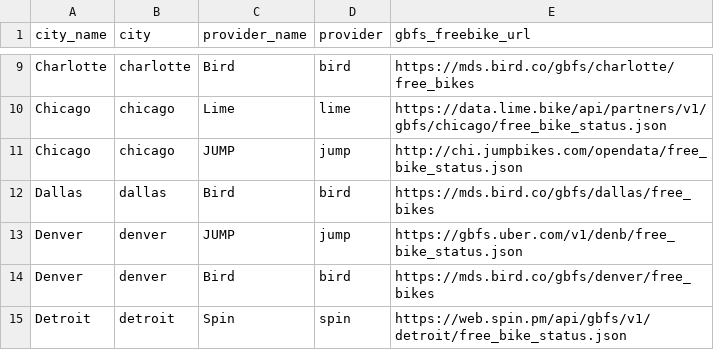
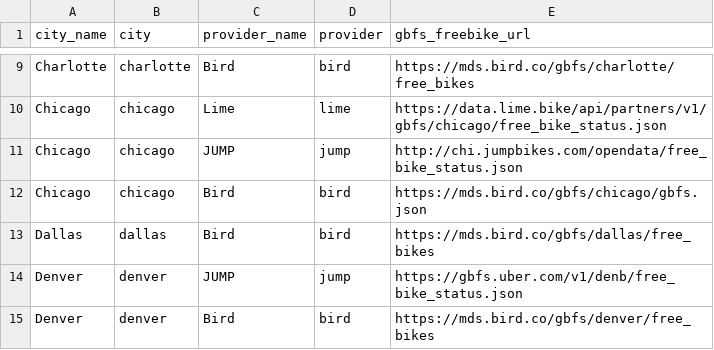
Before and after one commit to black-tea/swarm-of-scooters, a CSV file: data/systems.csv, drawn as a sheet; only a part is shown, gaps mark what is left out; the shorter side is filled out with more unchanged rows.

Commit message:
add chicago Bird to systems.csv

```diff
--- a/data/systems.csv
+++ b/data/systems.csv
@@ -11,2 +11,3 @@ Chicago,chicago,Lime,lime,https://data.lime.bike/api/partners/v1/gbfs/chicago/fr
 Chicago,chicago,JUMP,jump,http://chi.jumpbikes.com/opendata/free_bike_status.json
+Chicago,chicago,Bird,bird,https://mds.bird.co/gbfs/chicago/gbfs.json
 Dallas,dallas,Bird,bird,https://mds.bird.co/gbfs/dallas/free_bikes
```
